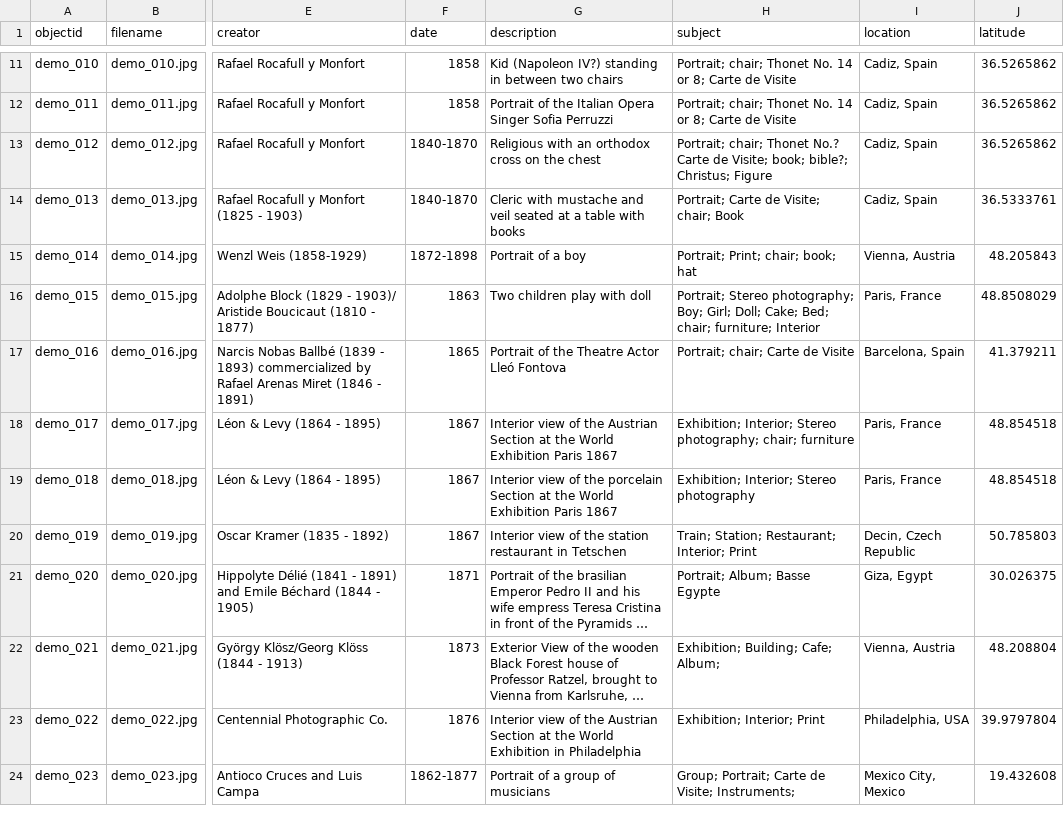
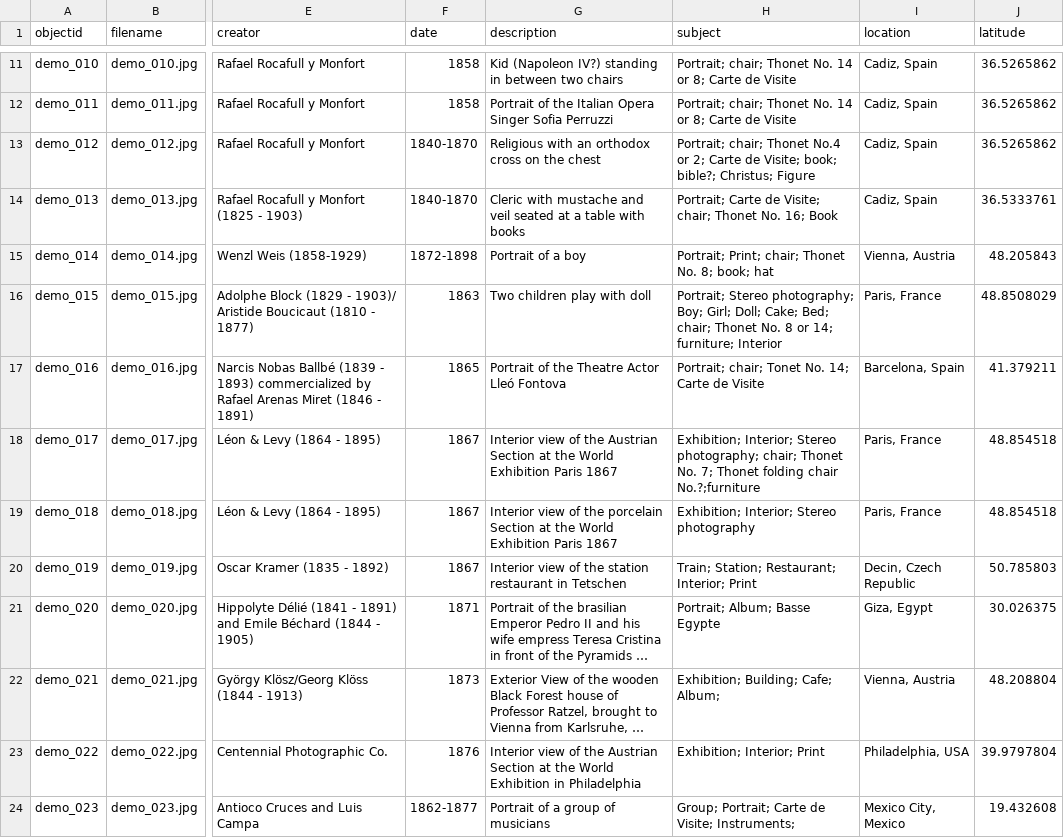
Before and after one commit to Fraukindermann/Mapping-Thonet, a CSV file: _data/demo-metadata.csv, drawn as a sheet; only a part is shown, gaps mark what is left out; long unchanged cells end in …; the diff names each change by its address in the sheet, - before the commit and + after, or states it on an @@ line.

Commit message:
Update demo-metadata.csv

```diff
--- a/_data/demo-metadata.csv
+++ b/_data/demo-metadata.csv
-H13 (subject): …chair; Thonet No.? Carte de…
+H13 (subject): …chair; Thonet No.4 or 2; Carte de…
-H14 (subject): …Visite; chair; Book
+H14 (subject): …Visite; chair; Thonet No. 16; Book
-H15 (subject): Portrait; Print; chair; book; hat
+H15 (subject): Portrait; Print; chair; Thonet No. 8; book; hat
-H16 (subject): …Bed; chair; furniture; Interior
+H16 (subject): …Bed; chair; Thonet No. 8 or 14; furniture; Interior
-H17 (subject): Portrait; chair; Carte de Visite
+H17 (subject): Portrait; chair; Tonet No. 14; Carte de Visite
-H18 (subject): …photography; chair; furniture
+H18 (subject): …photography; chair; Thonet No. 7; Thonet folding chair No.?;furniture
```
